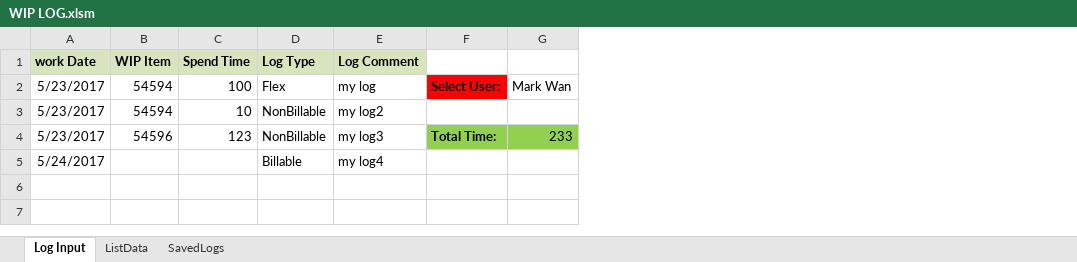
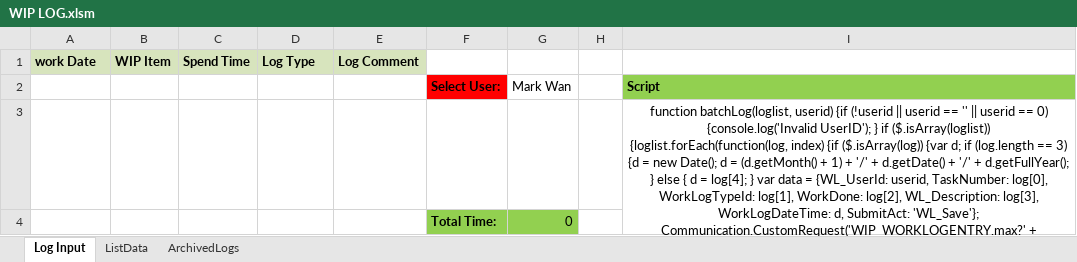
Before and after one commit to wancy86/wancy86.github.io, an Excel workbook: tool/WIP LOG.xlsm, sheet Log Input, drawn as a sheet; values as stored, in another font and other column widths than the file's, no borders; charts and pictures not drawn; removed rows and columns are numbered as before the commit, all else as after; the diff names each change by its address in the sheet, - before the commit and + after, or states it on an @@ line.

Commit message:
sss

```diff
--- a/tool/WIP LOG.xlsm (sheet Log Input)
+++ b/tool/WIP LOG.xlsm (sheet Log Input)
-sheet tab: SavedLogs
+sheet tab: ArchivedLogs
+column H, empty
+column I, row 3: function batchLog(loglist, userid) {if (!userid || userid == '' || userid == 0) {console.log('Invalid UserID'); } if ($.isArray(loglist)) {loglist.forEach(function(log, index) {if ($.isArray(log)) {var d; if (log.length == 3) {d = new Date(); d = (d.getMonth() + 1) + '/' + d.getDate() + '/' + d.getFullYear(); } else { d = log[4]; } var data = {WL_UserId: userid, TaskNumber: log[0], WorkLogTypeId: log[1], WorkDone: log[2], WL_Description: log[3], WorkLogDateTime: d, SubmitAct: 'WL_Save'}; Communication.CustomRequest('WIP_WORKLOGENTRY.max?' + $.param(data), function(resp) { console.log('log saved'); }); } }); } else {console.log('Invalid log list.'); } } var loglist = [[54594,3,100,'my log','2017/5/24'],[54594,2,10,'my log2','2017/5/24'],[54596,2,123,'my log3','2017/5/24'],];batchLog(loglist, 129);
-row 2: 5/23/2017 | 54594 | 100 | Flex | my log | Select User: | Mark Wan
-row 3: 5/23/2017 | 54594 | 10 | NonBillable | my log2
-row 4: 5/23/2017 | 54596 | 123 | NonBillable | my log3 | Total Time: | 233
+row 2:  |  |  |  |  | Select User: | Mark Wan |  | Script
-A3: 5/24/2017
+A3: (empty)
-D3: Billable
+D3: (empty)
-E3: my log4
+E3: (empty)
+row 4:  |  |  |  |  | Total Time: | 0
```
Also changed, not shown: sheet ArchivedLogs, charts or pictures.
